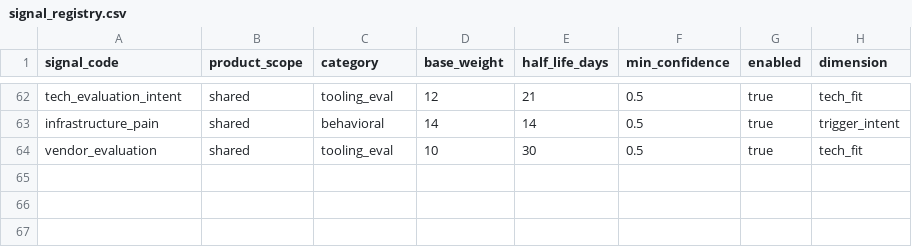
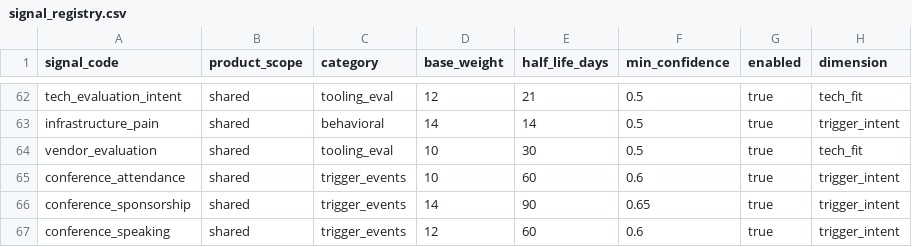
Before and after one commit to Riyami28/signals, a CSV file: config/signal_registry.csv, drawn as a sheet; only a part is shown, gaps mark what is left out; the diff names each change by its address in the sheet, - before the commit and + after, or states it on an @@ line.

```diff
--- a/config/signal_registry.csv
+++ b/config/signal_registry.csv
+row 65: conference_attendance | shared | trigger_events | 10 | 60 | 0.6 | true | trigger_intent
+row 66: conference_sponsorship | shared | trigger_events | 14 | 90 | 0.65 | true | trigger_intent
+row 67: conference_speaking | shared | trigger_events | 12 | 60 | 0.6 | true | trigger_intent
```
Also changed, not shown: config/keyword_lexicon.csv, config/source_execution_policy.csv, 4 other files.
